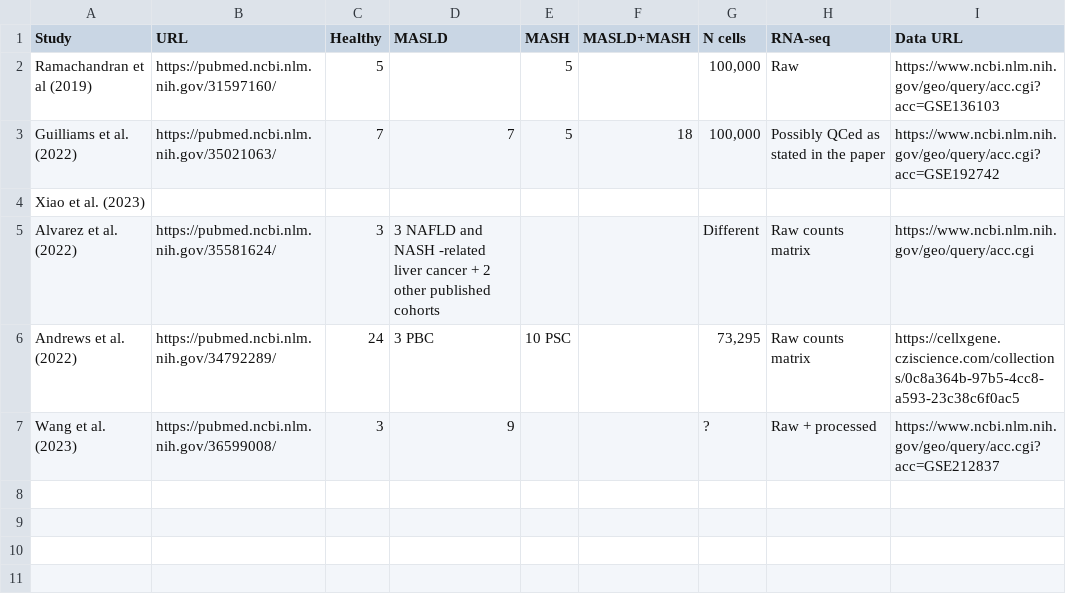
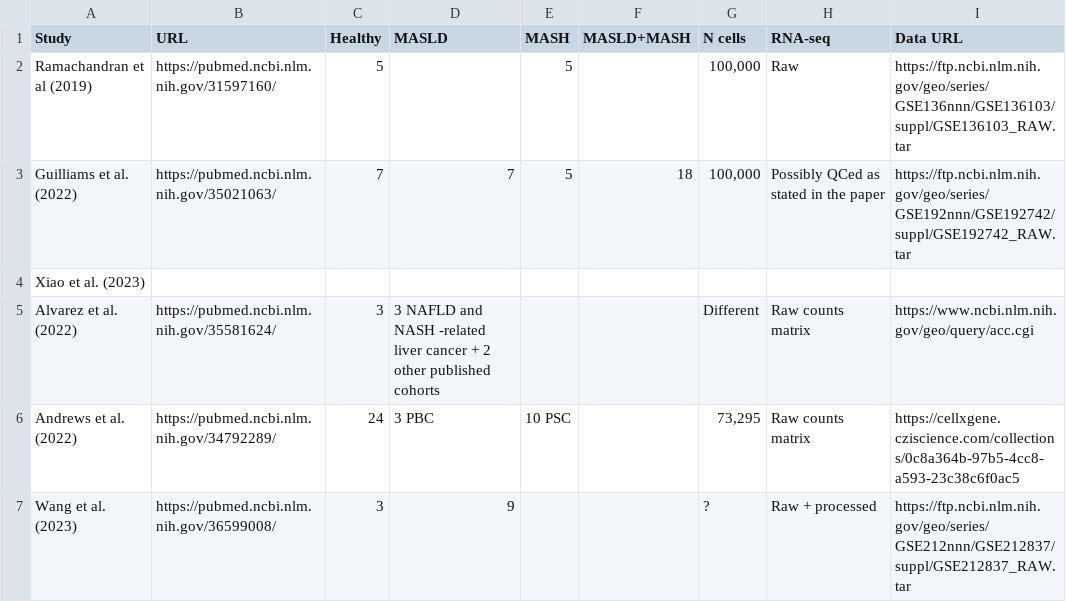
Before and after one commit to whimsial/liver-stator, a TSV file: liver_studies.tsv, drawn as a sheet.

Commit message:
Cretae project structure and download data.

```diff
--- a/liver_studies.tsv
+++ b/liver_studies.tsv
@@ -1,4 +1,4 @@
 Study	URL	Healthy	MASLD	MASH	MASLD+MASH	N cells	RNA-seq	Data URL
-Ramachandran et al (2019) 	https://pubmed.ncbi.nlm.nih.gov/31597160/	5		5		"100,000"	Raw	https://www.ncbi.nlm.nih.gov/geo/query/acc.cgi?acc=GSE136103
-Guilliams et al. (2022) 	https://pubmed.ncbi.nlm.nih.gov/35021063/	7	7	5	18	"100,000"	Possibly QCed as stated in the paper	https://www.ncbi.nlm.nih.gov/geo/query/acc.cgi?acc=GSE192742
+Ramachandran et al (2019) 	https://pubmed.ncbi.nlm.nih.gov/31597160/	5		5		"100,000"	Raw	https://ftp.ncbi.nlm.nih.gov/geo/series/GSE136nnn/GSE136103/suppl/GSE136103_RAW.tar
+Guilliams et al. (2022) 	https://pubmed.ncbi.nlm.nih.gov/35021063/	7	7	5	18	"100,000"	Possibly QCed as stated in the paper	https://ftp.ncbi.nlm.nih.gov/geo/series/GSE192nnn/GSE192742/suppl/GSE192742_RAW.tar
 Xiao et al. (2023) 								
@@ -6,2 +6,2 @@ Alvarez et al. (2022) 	https://pubmed.ncbi.nlm.nih.gov/35581624/	3	3 NAFLD and N
 Andrews et al. (2022) 	https://pubmed.ncbi.nlm.nih.gov/34792289/	24	3 PBC	10 PSC		"73,295"	Raw counts matrix	https://cellxgene.cziscience.com/collections/0c8a364b-97b5-4cc8-a593-23c38c6f0ac5
-Wang et al. (2023) 	https://pubmed.ncbi.nlm.nih.gov/36599008/	3	9			?	Raw + processed	https://www.ncbi.nlm.nih.gov/geo/query/acc.cgi?acc=GSE212837
+Wang et al. (2023) 	https://pubmed.ncbi.nlm.nih.gov/36599008/	3	9			?	Raw + processed	https://ftp.ncbi.nlm.nih.gov/geo/series/GSE212nnn/GSE212837/suppl/GSE212837_RAW.tar
```
Also changed, not shown: 5 other files.
